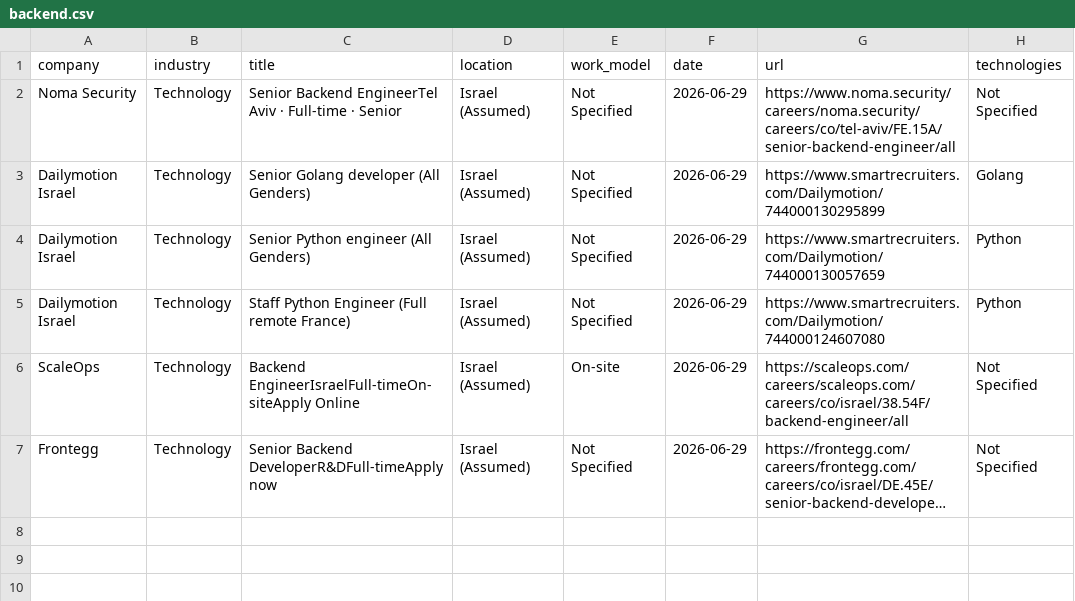
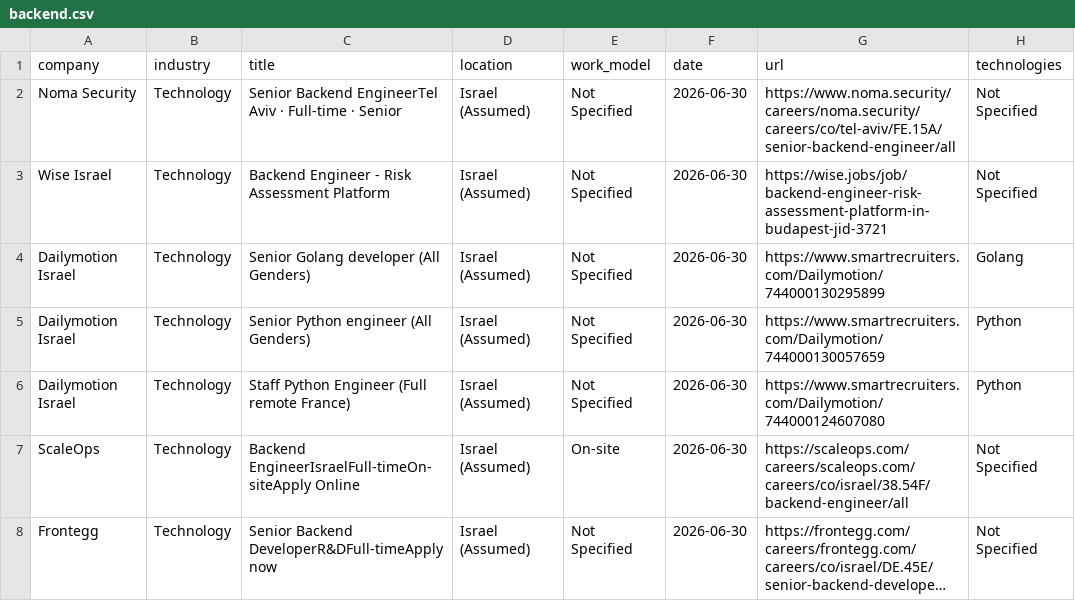
Before and after one commit to SKleeblatt/Kleeblatt-job-board, a CSV file: jobs/backend.csv, drawn as a sheet; long unchanged cells end in …; addresses are those after the commit; the diff names each change by its address in the sheet, - before the commit and + after, or states it on an @@ line.

```diff
--- a/jobs/backend.csv
+++ b/jobs/backend.csv
-F2 (date): 2026-06-29
+F2 (date): 2026-06-30
+row 3: Wise Israel | Technology | Backend Engineer - Risk Assessment Platform | Israel (Assumed) | Not Specified | 2026-06-30 | https://wise.jobs/job/backend-engineer-risk-assessment-platform-in-budapest-jid-3721 | Not Specified
-F4:F8 (date): 2026-06-29
+F4:F8 (date): 2026-06-30
```
Also changed, not shown: jobs/marketing.csv, jobs/other.csv, 17 other files.
